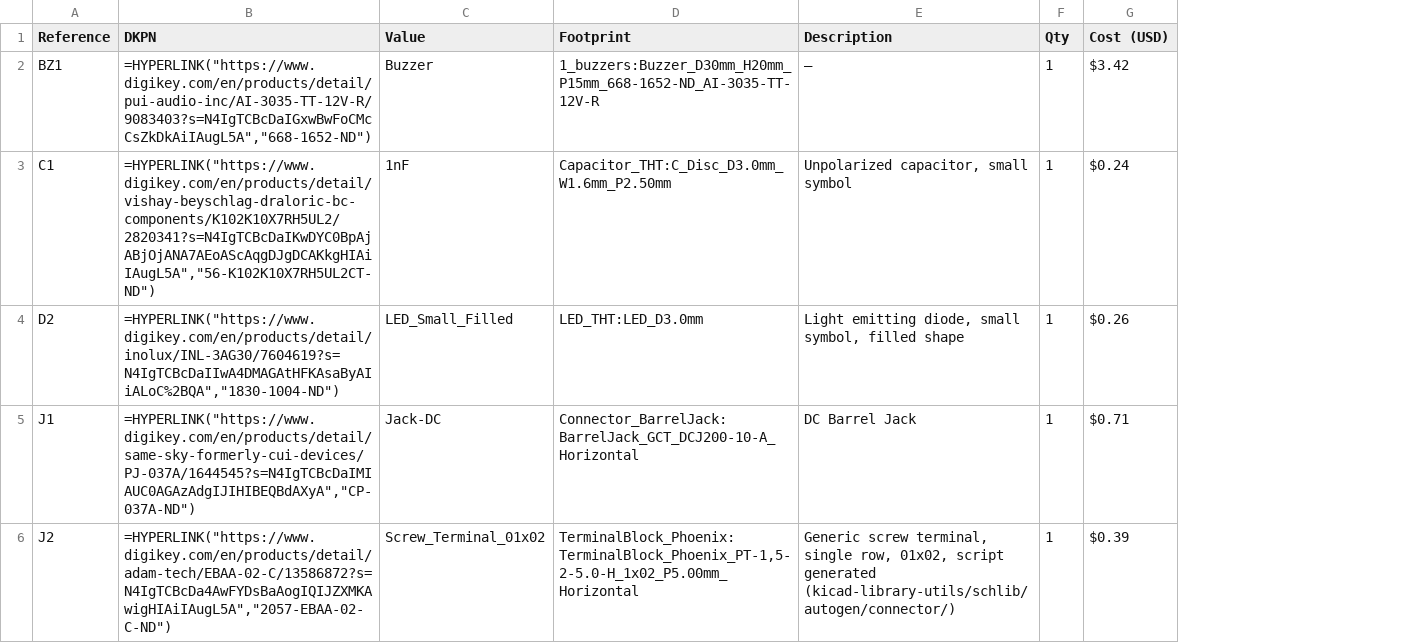
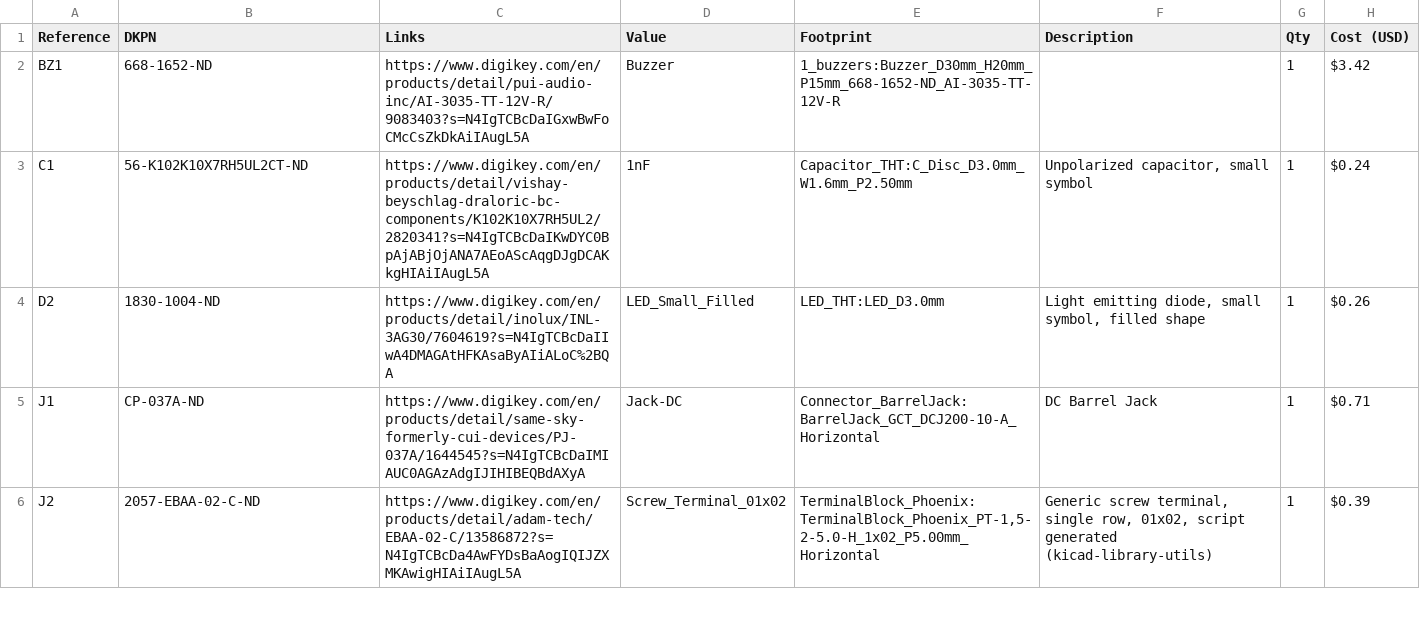
Before and after one commit to nishadhmulay/Water-Alarm-, a CSV file: BOM.csv, drawn as a sheet; only a part is shown; addresses are those after the commit; the diff covers the shown part only; the diff names each change by its address in the sheet, - before the commit and + after, or states it on an @@ line.

Commit message:
Add separate Links column to BOM.csv

```diff
--- a/BOM.csv
+++ b/BOM.csv
+column C (Links), rows 2-6: https://www.digikey.com/en/products/detail/pui-audio-inc/AI-3035-TT-12V-R/9083403?s=N4IgTCBcDaIGxwBwFoCMcCsZkDkAiIAugL5A | https://www.digikey.com/en/products/detail/vishay-beyschlag-draloric-bc-components/K102K10X7RH5UL2/2820341?s=N4IgTCBcDaIKwDYC0BpAjABjOjANA7AEoAScAqgDJgDCAKkgHIAiIAugL5A | https://www.digikey.com/en/products/detail/inolux/INL-3AG30/7604619?s=N4IgTCBcDaIIwA4DMAGAtHFKAsaByAIiALoC%2BQA | https://www.digikey.com/en/products/detail/same-sky-formerly-cui-devices/PJ-037A/1644545?s=N4IgTCBcDaIMIAUC0AGAzAdgIJIHIBEQBdAXyA | https://www.digikey.com/en/products/detail/adam-tech/EBAA-02-C/13586872?s=N4IgTCBcDa4AwFYDsBaAogIQIJZXMKAwigHIAiIAugL5A
-B2 (DKPN): =HYPERLINK("https://www.digikey.com/en/products/detail/pui-audio-inc/AI-3035-TT-12V-R/9083403?s=N4IgTCBcDaIGxwBwFoCMcCsZkDkAiIAugL5A","668-1652-ND")
+B2 (DKPN): 668-1652-ND
-F2 (Description): —
+F2 (Description): (empty)
-B3 (DKPN): =HYPERLINK("https://www.digikey.com/en/products/detail/vishay-beyschlag-draloric-bc-components/K102K10X7RH5UL2/2820341?s=N4IgTCBcDaIKwDYC0BpAjABjOjANA7AEoAScAqgDJgDCAKkgHIAiIAugL5A","56-K102K10X7RH5UL2CT-ND")
+B3 (DKPN): 56-K102K10X7RH5UL2CT-ND
-B4 (DKPN): =HYPERLINK("https://www.digikey.com/en/products/detail/inolux/INL-3AG30/7604619?s=N4IgTCBcDaIIwA4DMAGAtHFKAsaByAIiALoC%2BQA","1830-1004-ND")
+B4 (DKPN): 1830-1004-ND
-B5 (DKPN): =HYPERLINK("https://www.digikey.com/en/products/detail/same-sky-formerly-cui-devices/PJ-037A/1644545?s=N4IgTCBcDaIMIAUC0AGAzAdgIJIHIBEQBdAXyA","CP-037A-ND")
+B5 (DKPN): CP-037A-ND
-B6 (DKPN): =HYPERLINK("https://www.digikey.com/en/products/detail/adam-tech/EBAA-02-C/13586872?s=N4IgTCBcDa4AwFYDsBaAogIQIJZXMKAwigHIAiIAugL5A","2057-EBAA-02-C-ND")
+B6 (DKPN): 2057-EBAA-02-C-ND
-F6 (Description): …script generated (kicad-library-utils/schlib/autogen/connector/)
+F6 (Description): …script generated (kicad-library-utils)
```
Also changed, not shown: 5 edited cells elsewhere in this file.
